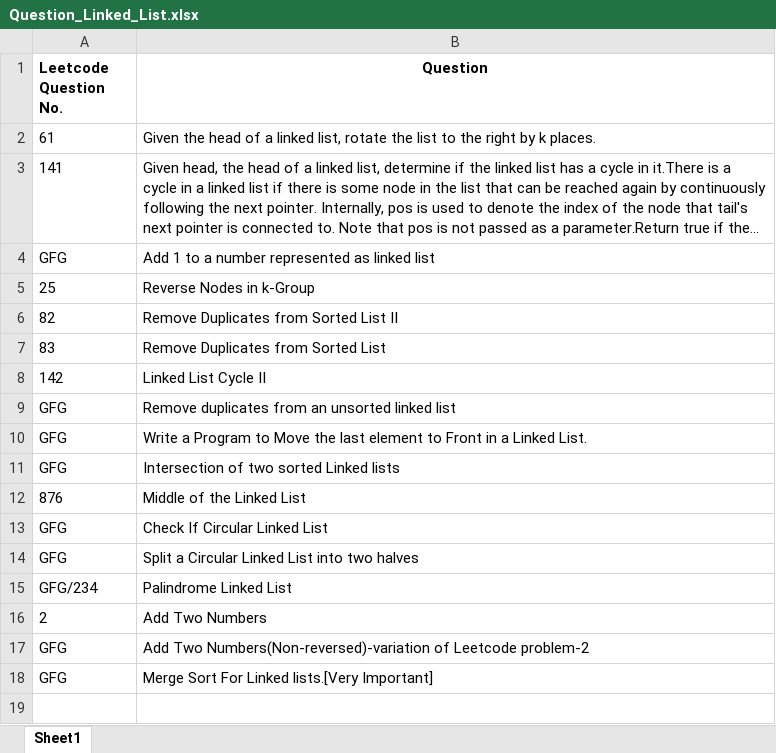
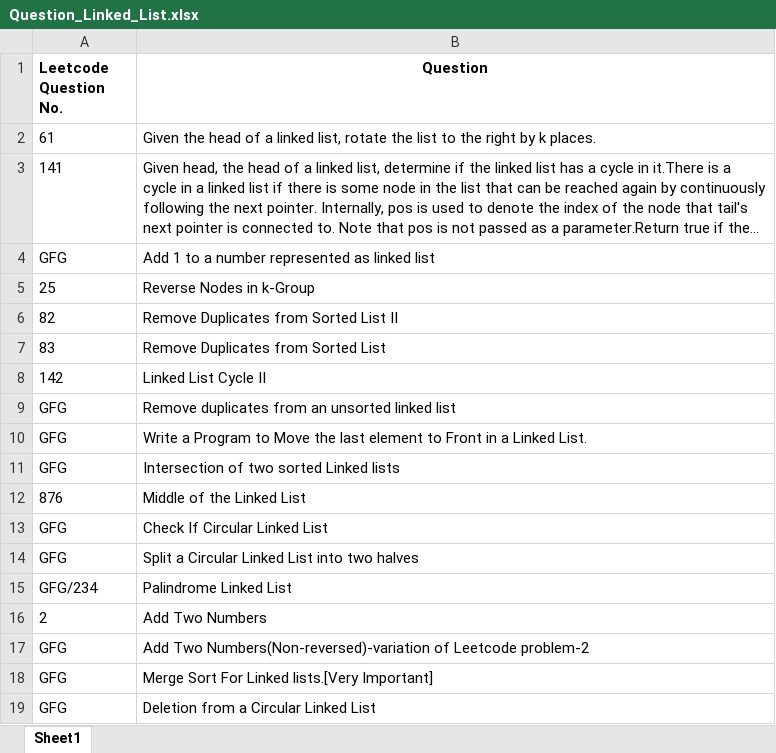
Before and after one commit to ParagNaik2021/Leetcode, an Excel workbook: Linked_List/Question_Linked_List.xlsx, sheet Sheet1, drawn as a sheet; long unchanged cells end in …; values as stored, in another font and other column widths than the file's, no borders; the diff names each change by its address in the sheet, - before the commit and + after, or states it on an @@ line.

Commit message:
GFG-Deletion from a Circular Linked List
GFG-Deletion from a Circular Linked List

```diff
--- a/Linked_List/Question_Linked_List.xlsx (sheet Sheet1)
+++ b/Linked_List/Question_Linked_List.xlsx (sheet Sheet1)
+row 19: GFG | Deletion from a Circular Linked List
```
Also changed, not shown: 1 other file.
